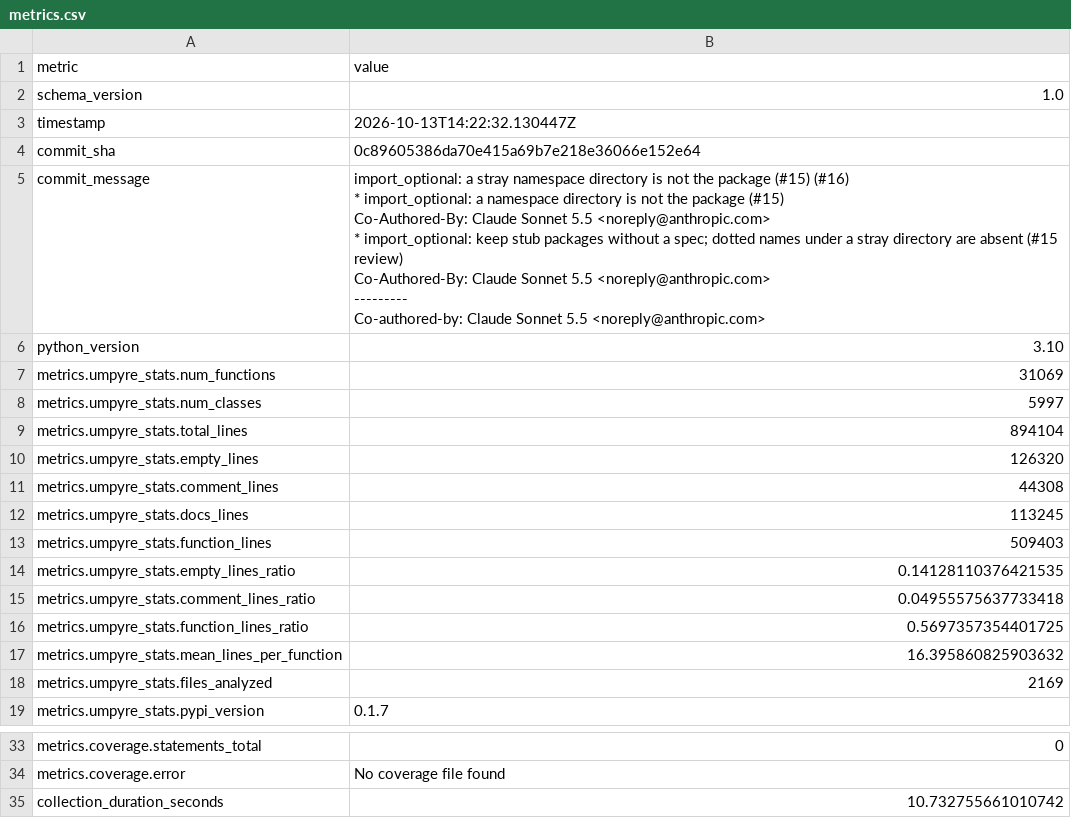
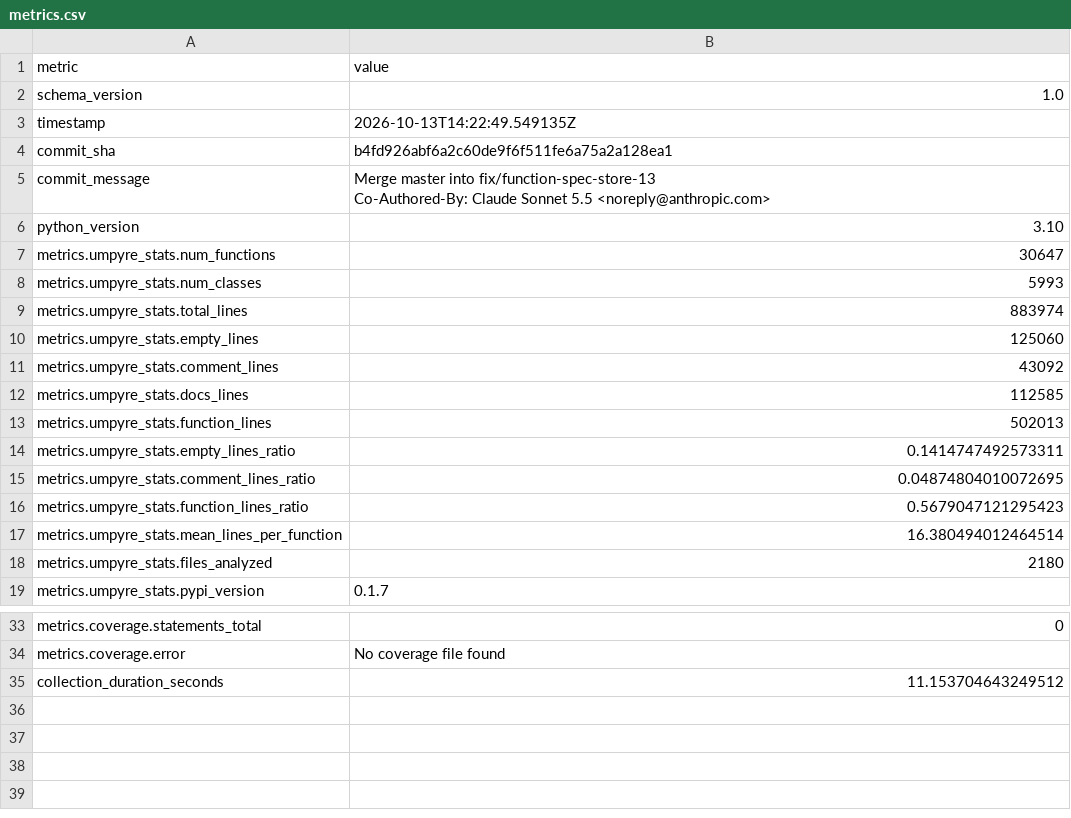
Before and after one commit to i2mint/uf, a CSV file: metrics.csv, drawn as a sheet; only a part is shown, gaps mark what is left out.

Commit message:
Update metrics for b4fd926

```diff
--- a/metrics.csv
+++ b/metrics.csv
@@ -2,30 +2,20 @@ metric,value
 schema_version,1.0
-timestamp,2026-10-13T14:22:32.130447Z
-commit_sha,0c89605386da70e415a69b7e218e36066e152e64
-commit_message,"import_optional: a stray namespace directory is not the package (#15) (#16)
-
-* import_optional: a namespace directory is not the package (#15)
-
-Co-Authored-By: Claude Sonnet 5.5 <noreply@anthropic.com>
-
-* import_optional: keep stub packages without a spec; dotted names under a stray directory are absent (#15 review)
-
-Co-Authored-By: Claude Sonnet 5.5 <noreply@anthropic.com>
-
----------
-
-Co-authored-by: Claude Sonnet 5.5 <noreply@anthropic.com>"
+timestamp,2026-10-13T14:22:49.549135Z
+commit_sha,b4fd926abf6a2c60de9f6f511fe6a75a2a128ea1
+commit_message,"Merge master into fix/function-spec-store-13
+
+Co-Authored-By: Claude Sonnet 5.5 <noreply@anthropic.com>"
 python_version,3.10
-metrics.umpyre_stats.num_functions,31069
-metrics.umpyre_stats.num_classes,5997
-metrics.umpyre_stats.total_lines,894104
-metrics.umpyre_stats.empty_lines,126320
-metrics.umpyre_stats.comment_lines,44308
-metrics.umpyre_stats.docs_lines,113245
-metrics.umpyre_stats.function_lines,509403
-metrics.umpyre_stats.empty_lines_ratio,0.14128110376421535
-metrics.umpyre_stats.comment_lines_ratio,0.04955575637733418
-metrics.umpyre_stats.function_lines_ratio,0.5697357354401725
-metrics.umpyre_stats.mean_lines_per_function,16.395860825903632
-metrics.umpyre_stats.files_analyzed,2169
+metrics.umpyre_stats.num_functions,30647
+metrics.umpyre_stats.num_classes,5993
+metrics.umpyre_stats.total_lines,883974
+metrics.umpyre_stats.empty_lines,125060
+metrics.umpyre_stats.comment_lines,43092
+metrics.umpyre_stats.docs_lines,112585
+metrics.umpyre_stats.function_lines,502013
+metrics.umpyre_stats.empty_lines_ratio,0.1414747492573311
+metrics.umpyre_stats.comment_lines_ratio,0.04874804010072695
+metrics.umpyre_stats.function_lines_ratio,0.5679047121295423
+metrics.umpyre_stats.mean_lines_per_function,16.380494012464514
+metrics.umpyre_stats.files_analyzed,2180
 metrics.umpyre_stats.pypi_version,0.1.7
@@ -50,2 +40,2 @@ metrics.coverage.statements_total,0
 metrics.coverage.error,No coverage file found
-collection_duration_seconds,10.732755661010742
+collection_duration_seconds,11.153704643249512
```
Also changed, not shown: 2 other files.
